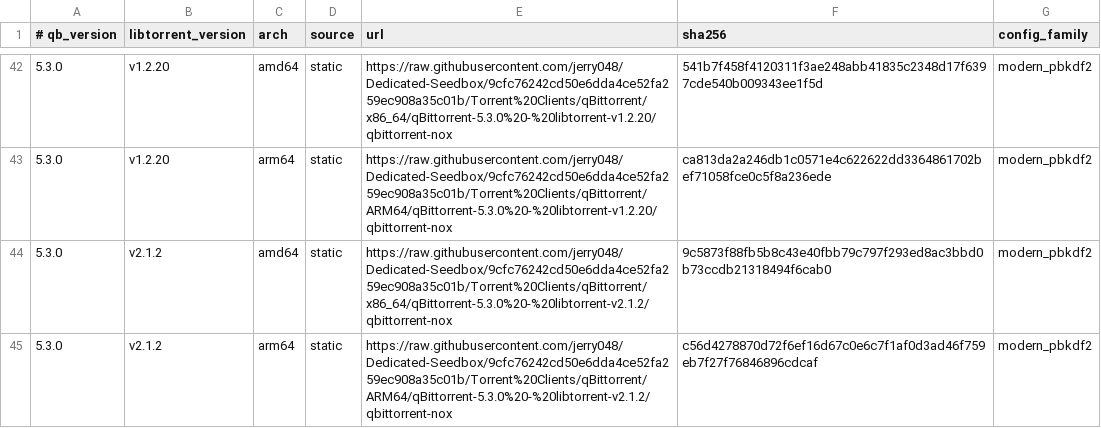
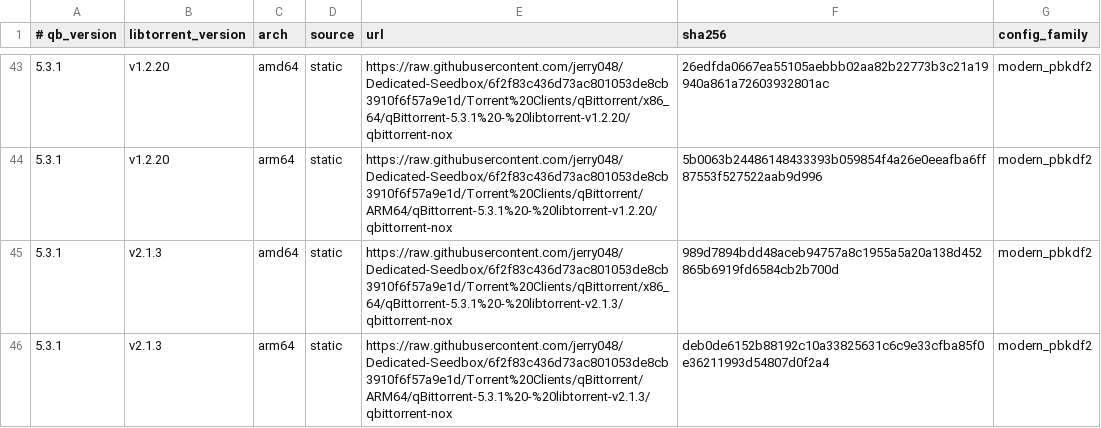
Before and after one commit to jerry048/Dedicated-Seedbox, a TSV file: manifests/qbittorrent.tsv, drawn as a sheet; only a part is shown, gaps mark what is left out; the diff covers the shown part only.

Commit message:
Update qBittorrent manifest for 5.3.1 and libtorrent 2.0.16/2.1.3

```diff
--- a/manifests/qbittorrent.tsv
+++ b/manifests/qbittorrent.tsv
@@ -42,4 +43,4 @@
-5.3.0	v1.2.20	amd64	static	https://raw.githubusercontent.com/jerry048/Dedicated-Seedbox/9cfc76242cd50e6dda4ce52fa259ec908a35c01b/Torrent%20Clients/qBittorrent/x86_64/qBittorrent-5.3.0%20-%20libtorrent-v1.2.20/qbittorrent-nox	541b7f458f4120311f3ae248abb41835c2348d17f6397cde540b009343ee1f5d	modern_pbkdf2
-5.3.0	v1.2.20	arm64	static	https://raw.githubusercontent.com/jerry048/Dedicated-Seedbox/9cfc76242cd50e6dda4ce52fa259ec908a35c01b/Torrent%20Clients/qBittorrent/ARM64/qBittorrent-5.3.0%20-%20libtorrent-v1.2.20/qbittorrent-nox	ca813da2a246db1c0571e4c622622dd3364861702bef71058fce0c5f8a236ede	modern_pbkdf2
-5.3.0	v2.1.2	amd64	static	https://raw.githubusercontent.com/jerry048/Dedicated-Seedbox/9cfc76242cd50e6dda4ce52fa259ec908a35c01b/Torrent%20Clients/qBittorrent/x86_64/qBittorrent-5.3.0%20-%20libtorrent-v2.1.2/qbittorrent-nox	9c5873f88fb5b8c43e40fbb79c797f293ed8ac3bbd0b73ccdb21318494f6cab0	modern_pbkdf2
-5.3.0	v2.1.2	arm64	static	https://raw.githubusercontent.com/jerry048/Dedicated-Seedbox/9cfc76242cd50e6dda4ce52fa259ec908a35c01b/Torrent%20Clients/qBittorrent/ARM64/qBittorrent-5.3.0%20-%20libtorrent-v2.1.2/qbittorrent-nox	c56d4278870d72f6ef16d67c0e6c7f1af0d3ad46f759eb7f27f76846896cdcaf	modern_pbkdf2
+5.3.1	v1.2.20	amd64	static	https://raw.githubusercontent.com/jerry048/Dedicated-Seedbox/6f2f83c436d73ac801053de8cb3910f6f57a9e1d/Torrent%20Clients/qBittorrent/x86_64/qBittorrent-5.3.1%20-%20libtorrent-v1.2.20/qbittorrent-nox	26edfda0667ea55105aebbb02aa82b22773b3c21a19940a861a72603932801ac	modern_pbkdf2
+5.3.1	v1.2.20	arm64	static	https://raw.githubusercontent.com/jerry048/Dedicated-Seedbox/6f2f83c436d73ac801053de8cb3910f6f57a9e1d/Torrent%20Clients/qBittorrent/ARM64/qBittorrent-5.3.1%20-%20libtorrent-v1.2.20/qbittorrent-nox	5b0063b24486148433393b059854f4a26e0eeafba6ff87553f527522aab9d996	modern_pbkdf2
+5.3.1	v2.1.3	amd64	static	https://raw.githubusercontent.com/jerry048/Dedicated-Seedbox/6f2f83c436d73ac801053de8cb3910f6f57a9e1d/Torrent%20Clients/qBittorrent/x86_64/qBittorrent-5.3.1%20-%20libtorrent-v2.1.3/qbittorrent-nox	989d7894bdd48aceb94757a8c1955a5a20a138d452865b6919fd6584cb2b700d	modern_pbkdf2
+5.3.1	v2.1.3	arm64	static	https://raw.githubusercontent.com/jerry048/Dedicated-Seedbox/6f2f83c436d73ac801053de8cb3910f6f57a9e1d/Torrent%20Clients/qBittorrent/ARM64/qBittorrent-5.3.1%20-%20libtorrent-v2.1.3/qbittorrent-nox	deb0de6152b88192c10a33825631c6c9e33cfba85f0e36211993d54807d0f2a4	modern_pbkdf2
```
Also changed, not shown: 1 added row and 69 edited cells elsewhere in this file.
